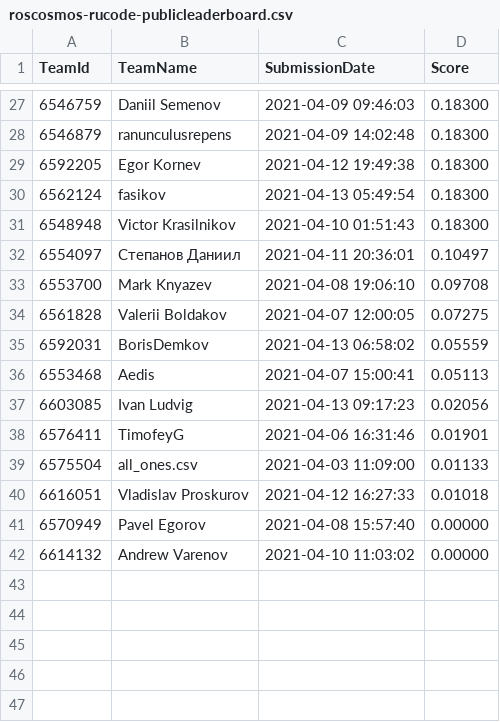
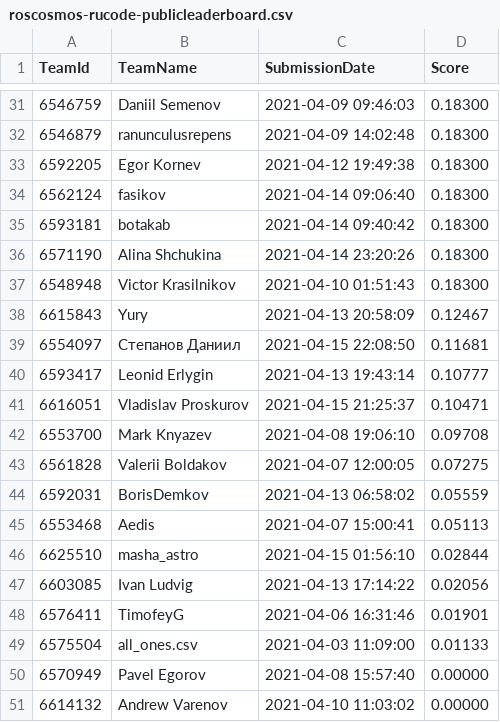
Before and after one commit to as2x2is4/roscosmos-rucode, a CSV file: roscosmos-rucode-publicleaderboard.csv, drawn as a sheet; only a part is shown, gaps mark what is left out; the diff covers the shown part only.

Commit message:
028 gdal sub 012 scored 0.33066

```diff
--- a/roscosmos-rucode-publicleaderboard.csv
+++ b/roscosmos-rucode-publicleaderboard.csv
@@ -29,5 +33,10 @@
 6592205,"Egor Kornev","2021-04-12 19:49:38",0.18300
-6562124,fasikov,"2021-04-13 05:49:54",0.18300
+6562124,fasikov,"2021-04-14 09:06:40",0.18300
+6593181,botakab,"2021-04-14 09:40:42",0.18300
+6571190,"Alina Shchukina","2021-04-14 23:20:26",0.18300
 6548948,"Victor Krasilnikov","2021-04-10 01:51:43",0.18300
-6554097,"Степанов Даниил","2021-04-11 20:36:01",0.10497
+6615843,Yury,"2021-04-13 20:58:09",0.12467
+6554097,"Степанов Даниил","2021-04-15 22:08:50",0.11681
+6593417,"Leonid Erlygin","2021-04-13 19:43:14",0.10777
+6616051,"Vladislav Proskurov","2021-04-15 21:25:37",0.10471
 6553700,"Mark Knyazev","2021-04-08 19:06:10",0.09708
@@ -36,6 +45,6 @@
 6553468,Aedis,"2021-04-07 15:00:41",0.05113
-6603085,"Ivan Ludvig","2021-04-13 09:17:23",0.02056
+6625510,masha_astro,"2021-04-15 01:56:10",0.02844
+6603085,"Ivan Ludvig","2021-04-13 17:14:22",0.02056
 6576411,TimofeyG,"2021-04-06 16:31:46",0.01901
 6575504,all_ones.csv,"2021-04-03 11:09:00",0.01133
-6616051,"Vladislav Proskurov","2021-04-12 16:27:33",0.01018
 6570949,"Pavel Egorov","2021-04-08 15:57:40",0.00000
```
Also changed, not shown: 9 added rows, 5 removed rows and 9 edited cells elsewhere in this file, 2 other files.
